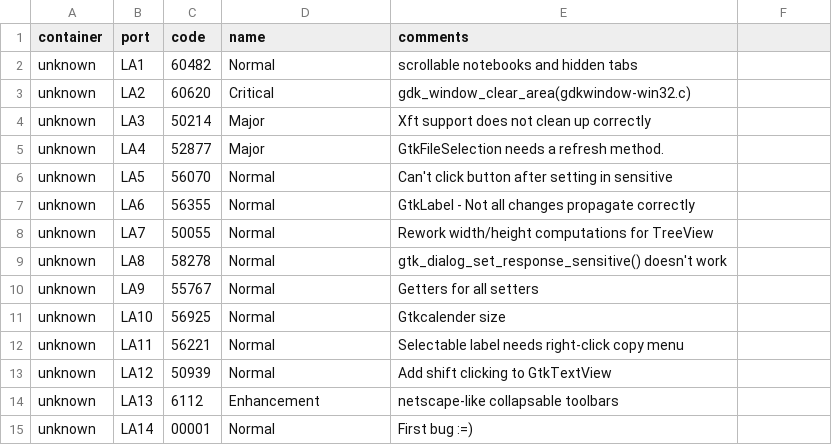
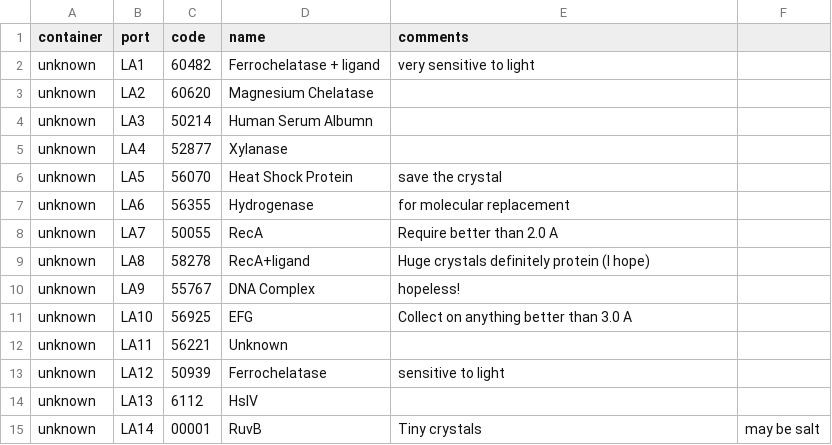
Before and after one commit to michel4j/mxdc, a CSV file: mxdc/widgets/data/test.csv, drawn as a sheet.

```diff
--- a/mxdc/widgets/data/test.csv
+++ b/mxdc/widgets/data/test.csv
@@ -1,15 +1,15 @@
 container,port,code,name,comments
-unknown,LA1,60482,Normal,scrollable notebooks and hidden tabs
-unknown,LA2,60620,Critical,gdk_window_clear_area(gdkwindow-win32.c)
-unknown,LA3,50214,Major,Xft support does not clean up correctly
-unknown,LA4,52877,Major,GtkFileSelection needs a refresh method.
-unknown,LA5,56070,Normal,Can't click button after setting in sensitive
-unknown,LA6,56355,Normal,GtkLabel - Not all changes propagate correctly
-unknown,LA7,50055,Normal,Rework width/height computations for TreeView
-unknown,LA8,58278,Normal,gtk_dialog_set_response_sensitive() doesn't work
-unknown,LA9,55767,Normal,Getters for all setters
-unknown,LA10,56925,Normal,Gtkcalender size
-unknown,LA11,56221,Normal,Selectable label needs right-click copy menu
-unknown,LA12,50939,Normal,Add shift clicking to GtkTextView
-unknown,LA13,6112,Enhancement,netscape-like collapsable toolbars
-unknown,LA14,00001,Normal,First bug :=)
+unknown,LA1,60482,Ferrochelatase + ligand,very sensitive to light
+unknown,LA2,60620,Magnesium Chelatase,
+unknown,LA3,50214,Human Serum Albumn,
+unknown,LA4,52877,Xylanase,
+unknown,LA5,56070,Heat Shock Protein, save the crystal
+unknown,LA6,56355,Hydrogenase,for molecular replacement
+unknown,LA7,50055,RecA,Require better than 2.0 A
+unknown,LA8,58278,RecA+ligand,Huge crystals definitely protein (I hope)
+unknown,LA9,55767,DNA Complex,hopeless!
+unknown,LA10,56925,EFG,Collect on anything better than 3.0 A
+unknown,LA11,56221,Unknown,
+unknown,LA12,50939,Ferrochelatase,sensitive to light
+unknown,LA13,6112,HslV,
+unknown,LA14,00001,RuvB,Tiny crystals, may be salt
```
Also changed, not shown: 7 other files.
